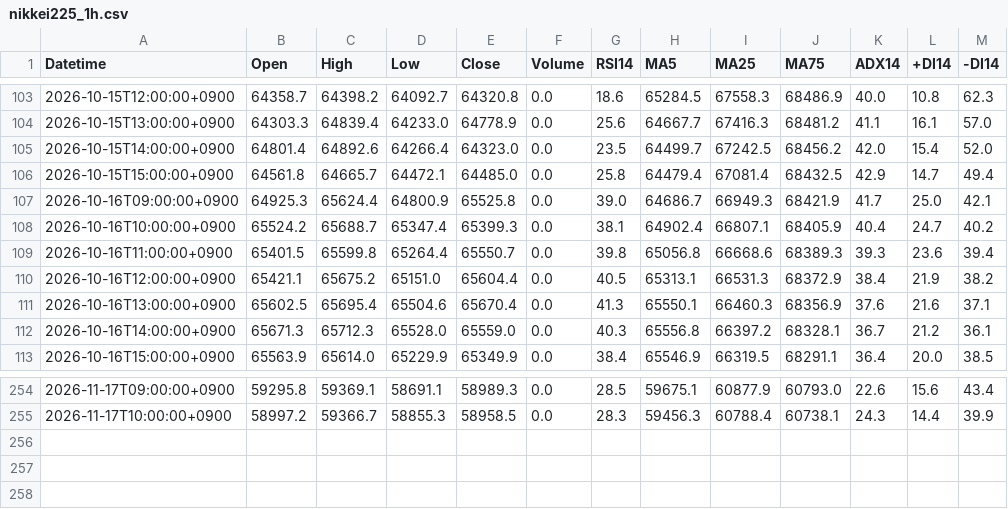
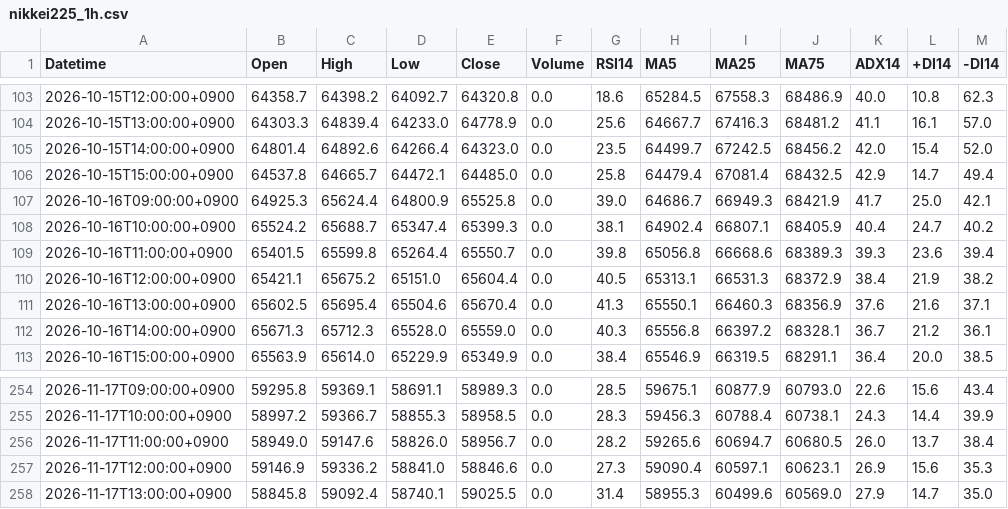
Before and after one commit to yamaccu/marketdata, a CSV file: data/nikkei225_1h.csv, drawn as a sheet; only a part is shown, gaps mark what is left out.

```diff
--- a/data/nikkei225_1h.csv
+++ b/data/nikkei225_1h.csv
@@ -105,3 +105,3 @@ Datetime,Open,High,Low,Close,Volume,RSI14,MA5,MA25,MA75,ADX14,+DI14,-DI14
 2026-10-15T14:00:00+0900,64801.4,64892.6,64266.4,64323.0,0.0,23.5,64499.7,67242.5,68456.2,42.0,15.4,52.0
-2026-10-15T15:00:00+0900,64561.8,64665.7,64472.1,64485.0,0.0,25.8,64479.4,67081.4,68432.5,42.9,14.7,49.4
+2026-10-15T15:00:00+0900,64537.8,64665.7,64472.1,64485.0,0.0,25.8,64479.4,67081.4,68432.5,42.9,14.7,49.4
 2026-10-16T09:00:00+0900,64925.3,65624.4,64800.9,65525.8,0.0,39.0,64686.7,66949.3,68421.9,41.7,25.0,42.1
@@ -255 +255,4 @@ Datetime,Open,High,Low,Close,Volume,RSI14,MA5,MA25,MA75,ADX14,+DI14,-DI14
 2026-11-17T10:00:00+0900,58997.2,59366.7,58855.3,58958.5,0.0,28.3,59456.3,60788.4,60738.1,24.3,14.4,39.9
+2026-11-17T11:00:00+0900,58949.0,59147.6,58826.0,58956.7,0.0,28.2,59265.6,60694.7,60680.5,26.0,13.7,38.4
+2026-11-17T12:00:00+0900,59146.9,59336.2,58841.0,58846.6,0.0,27.3,59090.4,60597.1,60623.1,26.9,15.6,35.3
+2026-11-17T13:00:00+0900,58845.8,59092.4,58740.1,59025.5,0.0,31.4,58955.3,60499.6,60569.0,27.9,14.7,35.0
```
Also changed, not shown: data/314A_1h.csv, data/6702_1h.csv, 25 other files.
